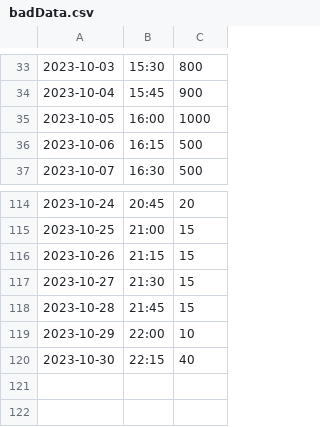
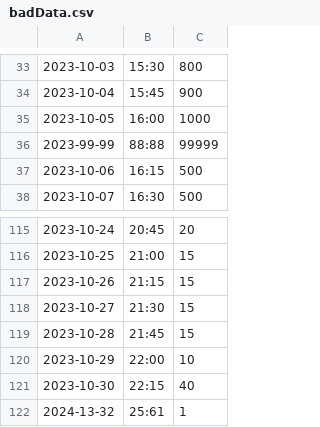
Before and after one commit to Tyreese2070/Data-Sorting, a CSV file: task2/badData.csv, drawn as a sheet; only a part is shown, gaps mark what is left out; the diff names each change by its address in the sheet, - before the commit and + after, or states it on an @@ line.

Commit message:
updated task2 and added errors to notes

```diff
--- a/task2/badData.csv
+++ b/task2/badData.csv
+row 36: 2023-99-99 | 88:88 | 99999
+row 122: 2024-13-32 | 25:61 | 1
```
Also changed, not shown: 3 other files.
